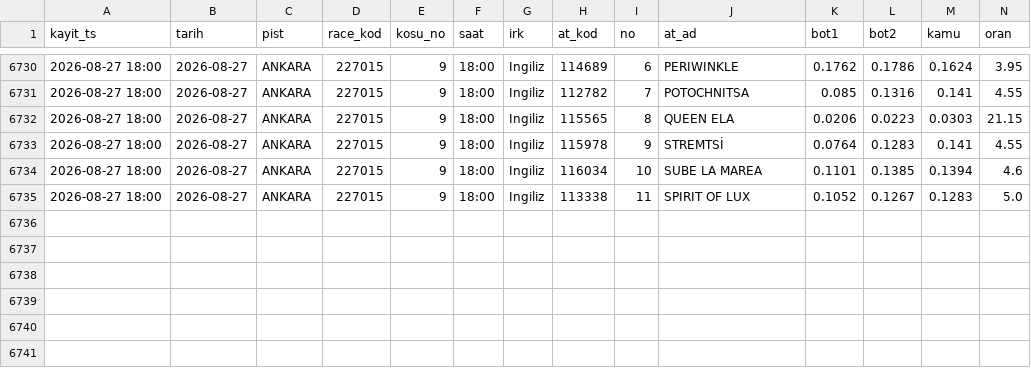
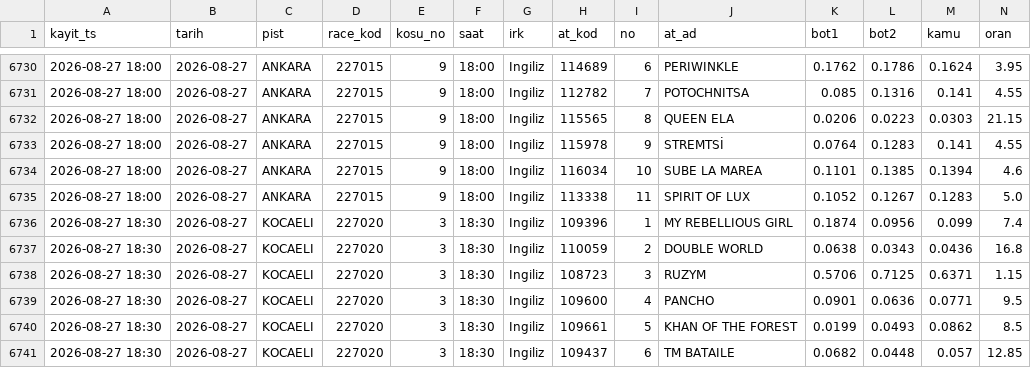
Before and after one commit to umut19171917/at-tjk-sistem, a CSV file: veri/defter.csv, drawn as a sheet; only a part is shown, gaps mark what is left out; rows hold the shown columns only; the diff names each change by its address in the sheet, - before the commit and + after, or states it on an @@ line.

```diff
--- a/veri/defter.csv
+++ b/veri/defter.csv
+row 6736: 2026-08-27 18:30 | 2026-08-27 | KOCAELI | 227020 | 3 | 18:30 | Ingiliz | 109396 | 1 | MY REBELLIOUS GIRL | 0.1874 | 0.0956 | 0.099 | 7.4
+row 6737: 2026-08-27 18:30 | 2026-08-27 | KOCAELI | 227020 | 3 | 18:30 | Ingiliz | 110059 | 2 | DOUBLE WORLD | 0.0638 | 0.0343 | 0.0436 | 16.8
+row 6738: 2026-08-27 18:30 | 2026-08-27 | KOCAELI | 227020 | 3 | 18:30 | Ingiliz | 108723 | 3 | RUZYM | 0.5706 | 0.7125 | 0.6371 | 1.15
+row 6739: 2026-08-27 18:30 | 2026-08-27 | KOCAELI | 227020 | 3 | 18:30 | Ingiliz | 109600 | 4 | PANCHO | 0.0901 | 0.0636 | 0.0771 | 9.5
+row 6740: 2026-08-27 18:30 | 2026-08-27 | KOCAELI | 227020 | 3 | 18:30 | Ingiliz | 109661 | 5 | KHAN OF THE FOREST | 0.0199 | 0.0493 | 0.0862 | 8.5
+row 6741: 2026-08-27 18:30 | 2026-08-27 | KOCAELI | 227020 | 3 | 18:30 | Ingiliz | 109437 | 6 | TM BATAILE | 0.0682 | 0.0448 | 0.057 | 12.85
```
Also changed, not shown: veri/altili_kupon.csv, veri/paper_kupon.csv, 7 other files.
